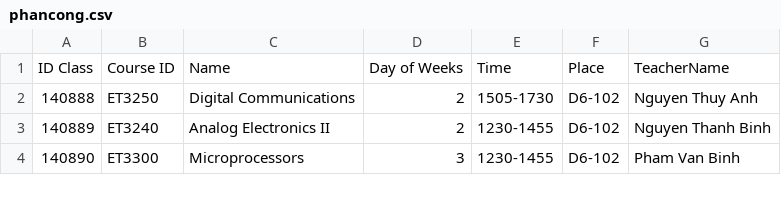
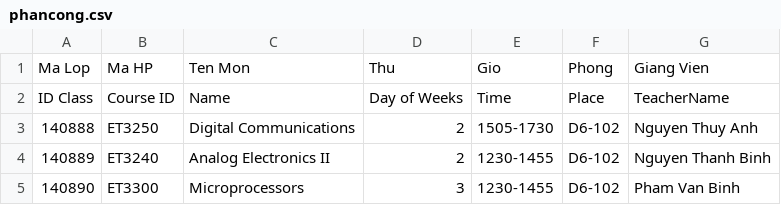
Before and after one commit to Bocchii19/Lectrurers-Assign, a CSV file: phancong.csv, drawn as a sheet; only a part is shown; the diff names each change by its address in the sheet, - before the commit and + after, or states it on an @@ line.

```diff
--- a/phancong.csv
+++ b/phancong.csv
+row 1: Ma Lop | Ma HP | Ten Mon | Thu | Gio | Phong | Giang Vien
```
Also changed, not shown: 10 other files.
